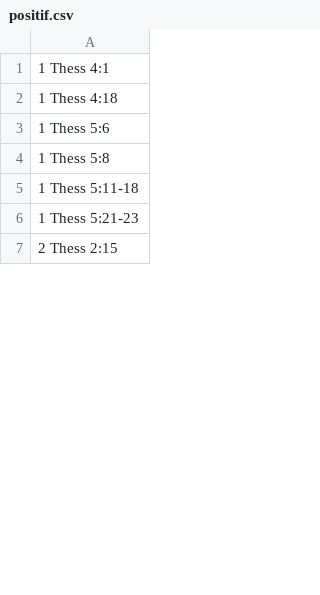
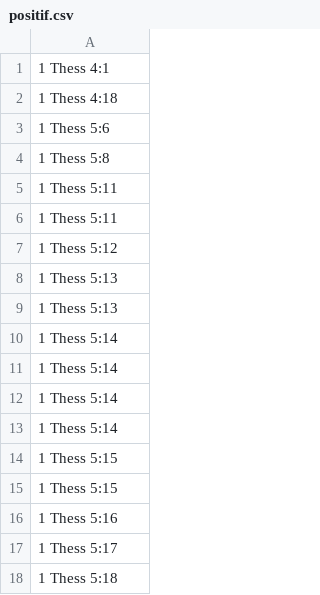
Before and after one commit to kylak/NT-ordonnances, a CSV file: état/positif.csv, drawn as a sheet; only a part is shown; the shorter side is filled out with more unchanged rows; the diff covers the shown part only.

```diff
--- a/état/positif.csv
+++ b/état/positif.csv
@@ -4,3 +4,15 @@
 1 Thess 5:8,
-1 Thess 5:11-18,
-1 Thess 5:21-23,
+1 Thess 5:11,
+1 Thess 5:11,
+1 Thess 5:12,
+1 Thess 5:13,
+1 Thess 5:13,
+1 Thess 5:14,
+1 Thess 5:14,
+1 Thess 5:14,
+1 Thess 5:14,
+1 Thess 5:15,
+1 Thess 5:15,
+1 Thess 5:16,
+1 Thess 5:17,
+1 Thess 5:18,
```
Also changed, not shown: 21 added rows and 3 edited cells elsewhere in this file, assemblée/L_assemblee_des_Thessaloniciens.csv, messager/apotre_Paul.csv, 20 other files.
